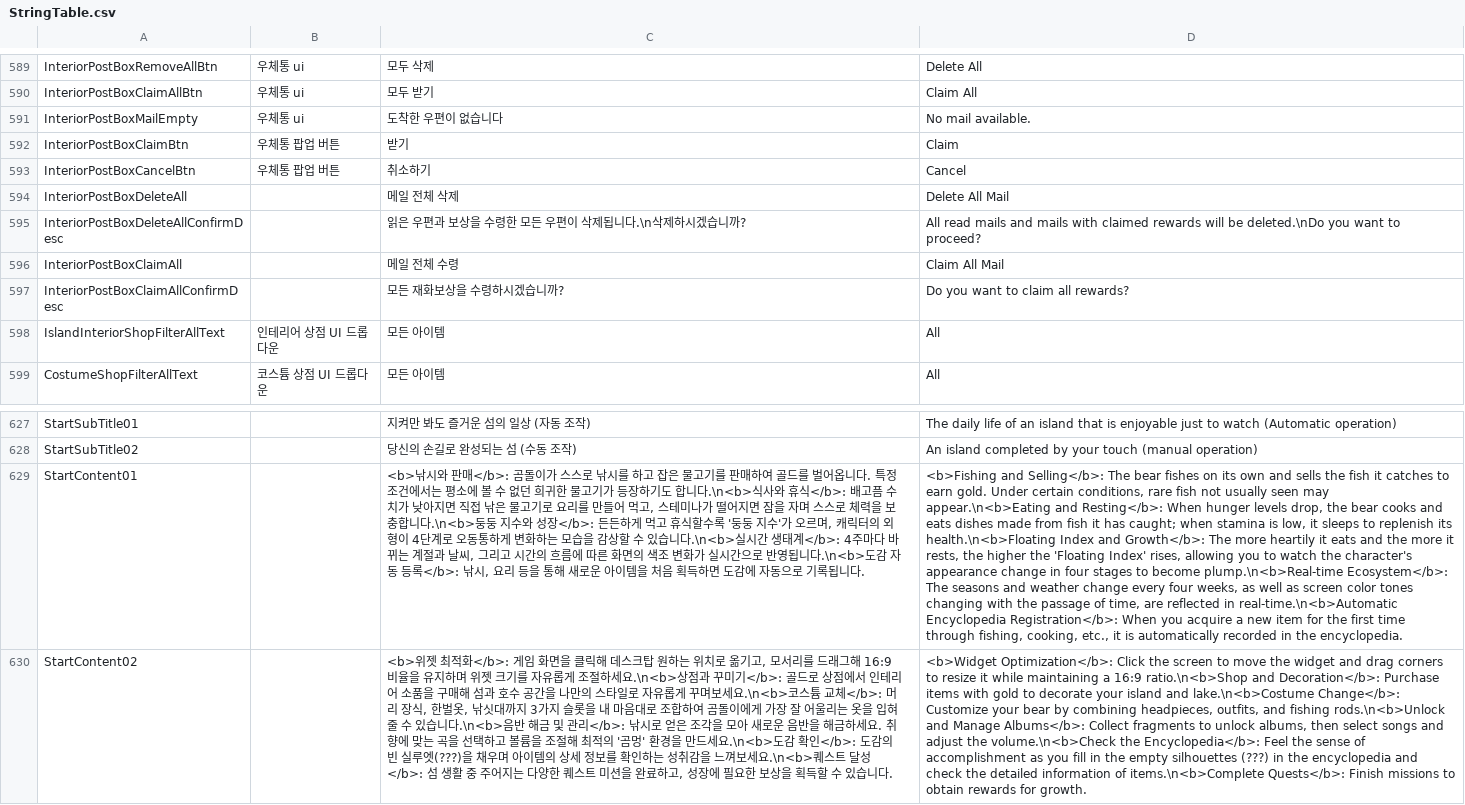
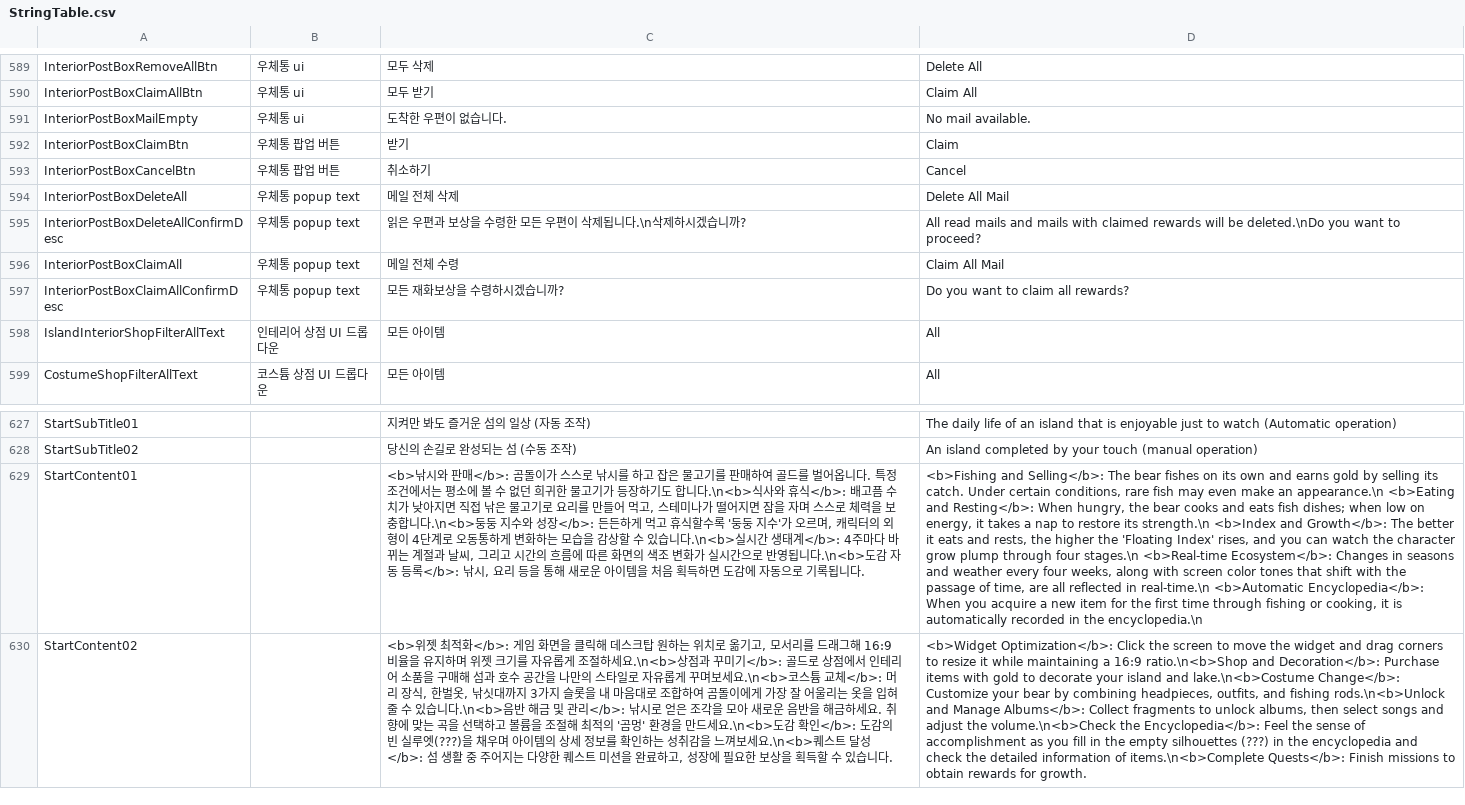
Before and after one commit to jeonjyu/DDIsland, a CSV file: Assets/6.DataTable/StringTable/StringTable.csv, drawn as a sheet; only a part is shown, gaps mark what is left out; the diff names each change by its address in the sheet, - before the commit and + after, or states it on an @@ line.

```diff
--- a/Assets/6.DataTable/StringTable/StringTable.csv
+++ b/Assets/6.DataTable/StringTable/StringTable.csv
-C591: 도착한 우편이 없습니다
+C591: 도착한 우편이 없습니다.
-B594:B597: (empty)
+B594:B597: 우체통 popup text
-D629: …own and sells the fish it catches to earn gold. Under certain conditions, rare fish not usually seen may appear.\n<b>Eating and Resting</b>: When hunger levels drop, the bear cooks and eats dishes made from fish it has caught; when stamina is low, it sleeps to replenish its health.\n<b>Floating Index and Growth</b>: The more heartily it eats and the more it rests, the higher the 'Floating Index' rises, allowing you to watch the character's appearance change in four stages to become plump.\n<b>Real-time Ecosystem</b>: The seasons and weather change every four weeks, as well as screen color tones changing with the passage of time, are reflected in real-time.\n<b>Automatic Encyclopedia Registration</b>: When you acquire a new item for the first time through fishing, cooking, etc., it is automatically recorded in the encyclopedia.
+D629: …own and earns gold by selling its catch. Under certain conditions, rare fish may even make an appearance.\n <b>Eating and Resting</b>: When hungry, the bear cooks and eats fish dishes; when low on energy, it takes a nap to restore its strength.\n <b>Index and Growth</b>: The better it eats and rests, the higher the 'Floating Index' rises, and you can watch the character grow plump through four stages.\n <b>Real-time Ecosystem</b>: Changes in seasons and weather every four weeks, along with screen color tones that shift with the passage of time, are all reflected in real-time.\n <b>Automatic Encyclopedia</b>: When you acquire a new item for the first time through fishing or cooking, it is automatically recorded in the encyclopedia.\n
```
Also changed, not shown: Assets/6.DataTable/DataTable/CurrencyTable.csv, 25 other files.
